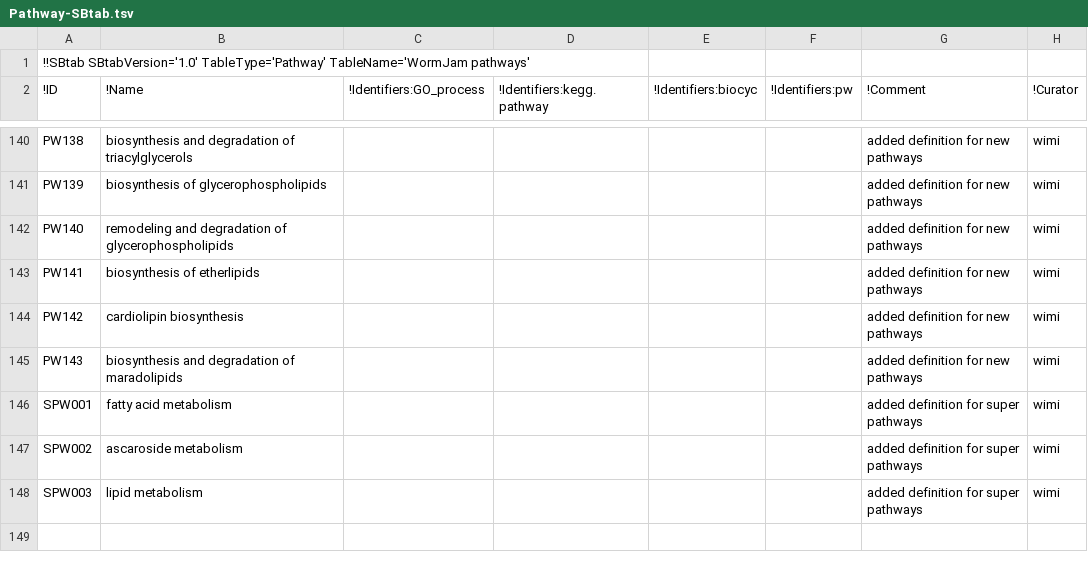
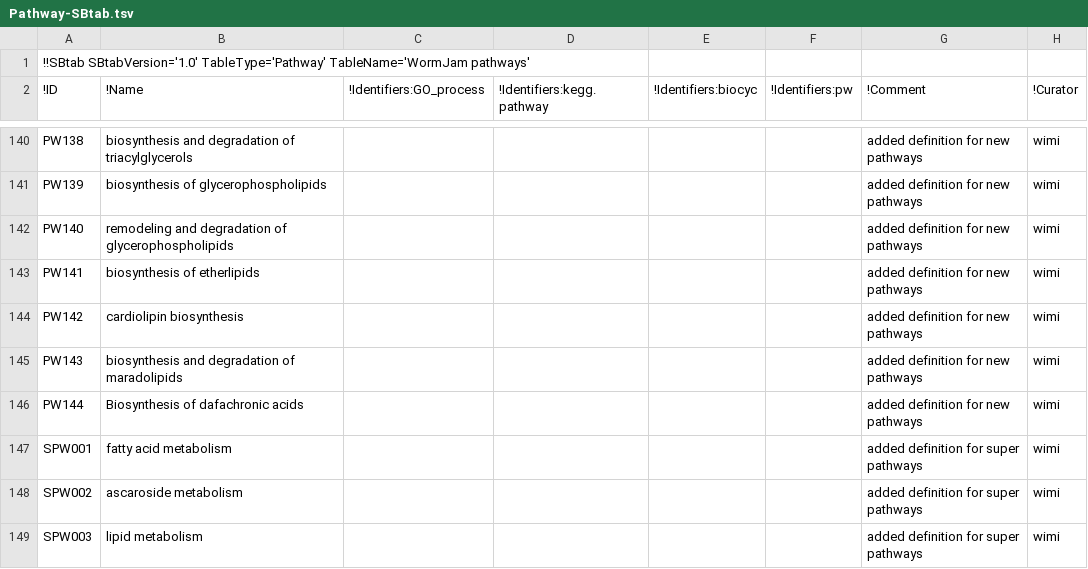
Before and after one commit to wormjam-consortium/wormjam, a TSV file: curation/Pathway-SBtab.tsv, drawn as a sheet; only a part is shown, gaps mark what is left out; the diff names each change by its address in the sheet, - before the commit and + after, or states it on an @@ line.

```diff
--- a/curation/Pathway-SBtab.tsv
+++ b/curation/Pathway-SBtab.tsv
+row 146: PW144 | Biosynthesis of dafachronic acids |  |  |  |  | added definition for new pathways | wimi
```
Also changed, not shown: curation/Reaction-SBtab.tsv.
